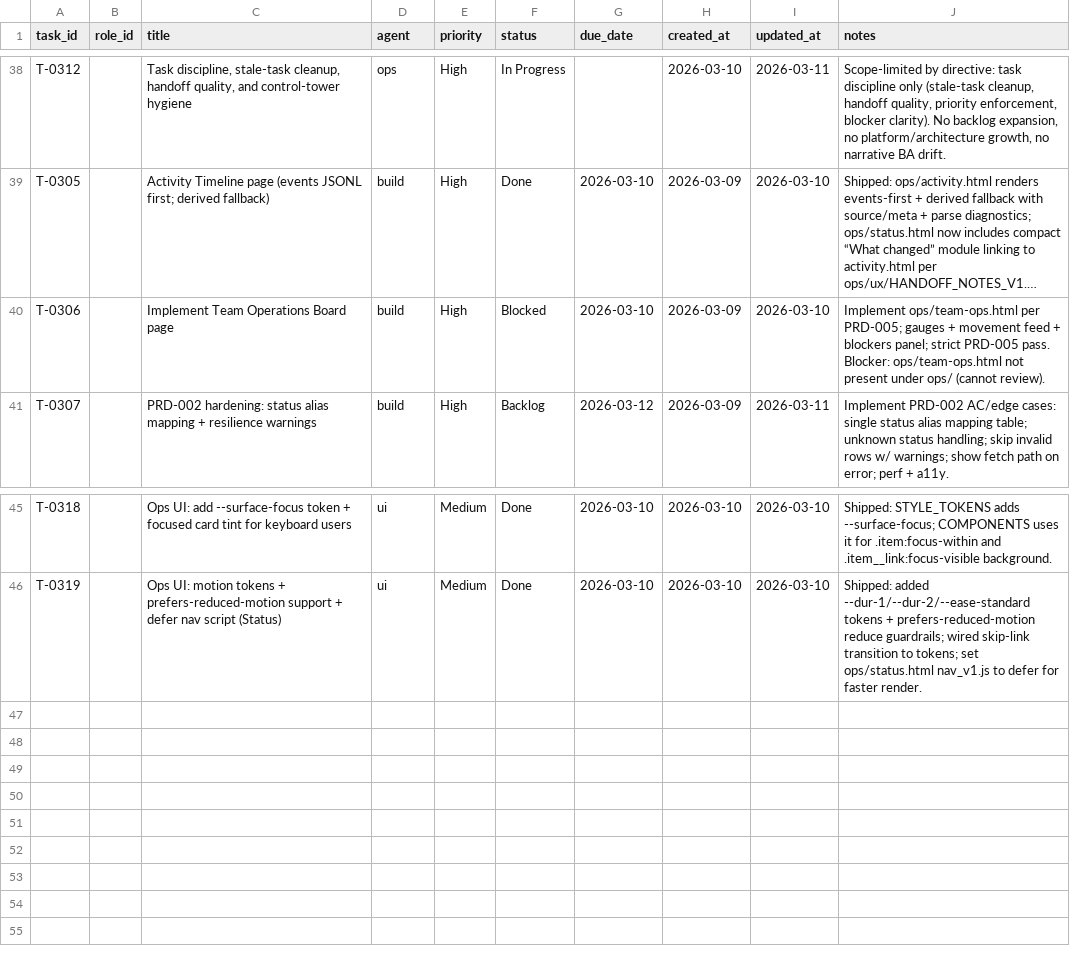
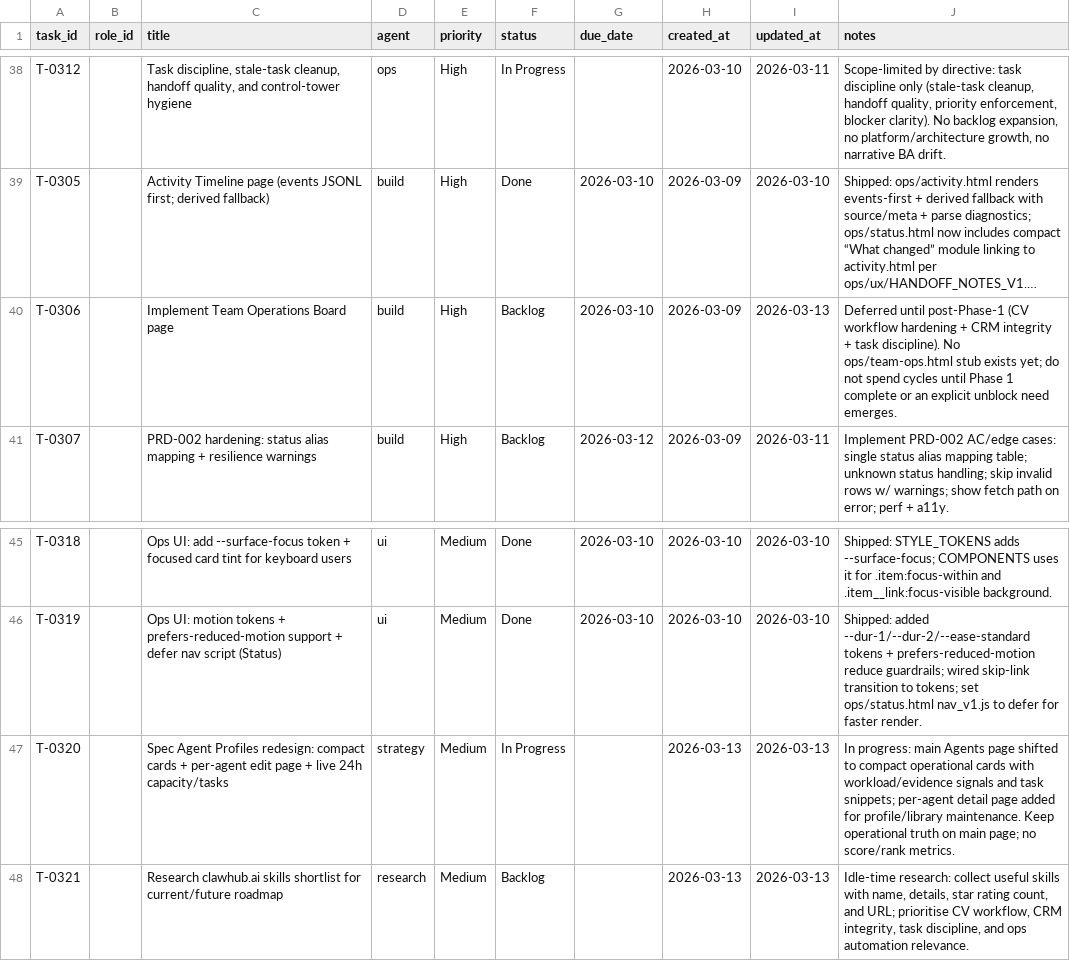
Before and after one commit to mattkdecide/crabbie-ops-dashboard, a CSV file: agent-tasks.csv, drawn as a sheet; only a part is shown, gaps mark what is left out; long unchanged cells end in …; the diff names each change by its address in the sheet, - before the commit and + after, or states it on an @@ line.

```diff
--- a/agent-tasks.csv
+++ b/agent-tasks.csv
-F40 (status): Blocked
+F40 (status): Backlog
-I40 (updated_at): 2026-03-10
+I40 (updated_at): 2026-03-13
-J40 (notes): Implement ops/team-ops.html per PRD-005; gauges + movement feed + blockers panel; strict PRD-005 pass. Blocker: ops/team-ops.html not present under ops/ (cannot review).
+J40 (notes): Deferred until post-Phase-1 (CV workflow hardening + CRM integrity + task discipline). No ops/team-ops.html stub exists yet; do not spend cycles until Phase 1 complete or an explicit unblock need emerges.
+row 47: T-0320 |  | Spec Agent Profiles redesign: compact cards + per-agent edit page + live 24h capacity/tasks | strategy | Medium | In Progress |  | 2026-03-13 | 2026-03-13 | In progress: main Agents page shifted to compact operational cards with workload/evidence signals and task snippets; per-agent detail page added for profile/library maintenance. Keep operational truth on main page; no score/rank metrics.
+row 48: T-0321 |  | Research clawhub.ai skills shortlist for current/future roadmap | research | Medium | Backlog |  | 2026-03-13 | 2026-03-13 | Idle-time research: collect useful skills with name, details, star rating count, and URL; prioritise CV workflow, CRM integrity, task discipline, and ops automation relevance.
```
Also changed, not shown: 6 other files.
